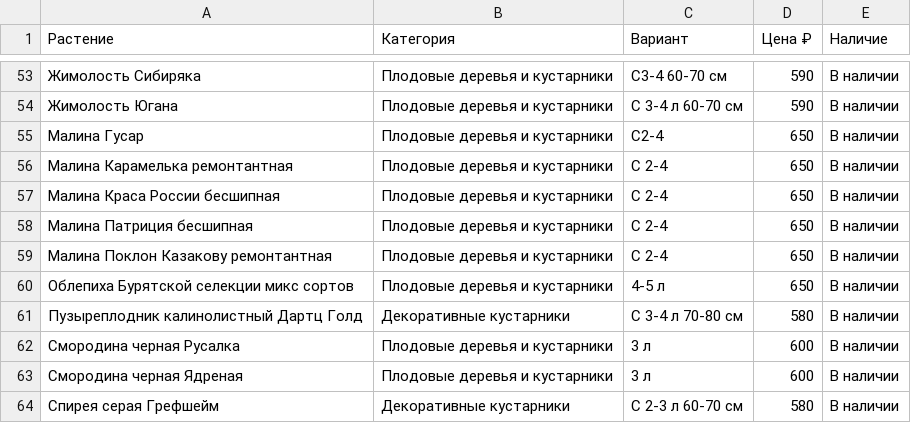
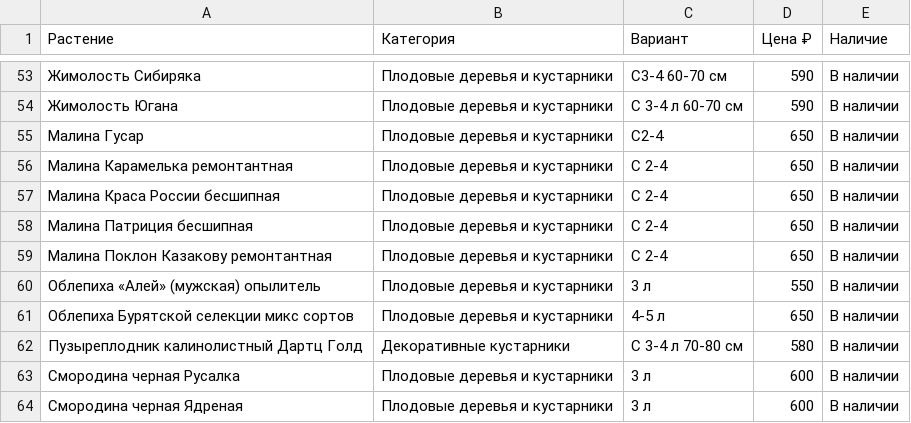
Before and after one commit to i-romanoff/chudni-sad, a CSV file: data/price.csv, drawn as a sheet; only a part is shown, gaps mark what is left out; the shorter side is filled out with more unchanged rows.

```diff
--- a/data/price.csv
+++ b/data/price.csv
@@ -59,2 +59,3 @@
 Малина Поклон Казакову ремонтантная;Плодовые деревья и кустарники;С 2-4;650;В наличии
+Облепиха «Алей» (мужская) опылитель;Плодовые деревья и кустарники;3 л;550;В наличии
 Облепиха Бурятской селекции микс сортов;Плодовые деревья и кустарники;4-5 л;650;В наличии
```
Also changed, not shown: 7 other files.
